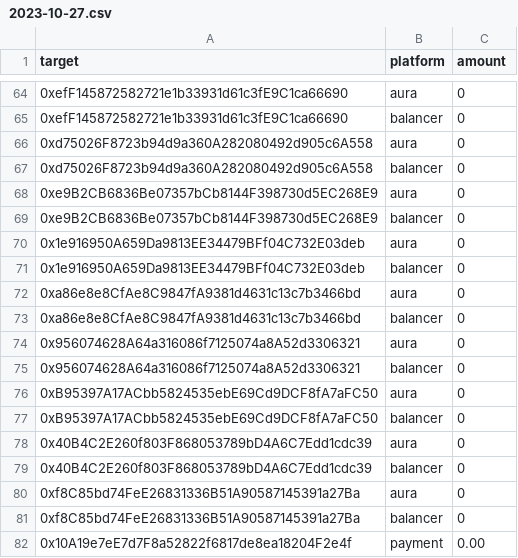
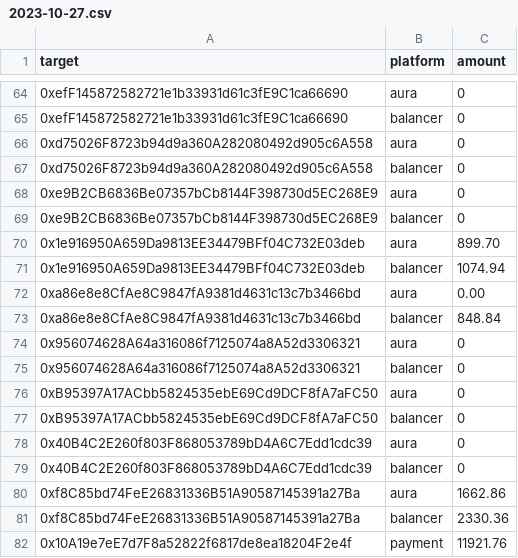
Before and after one commit to BalancerMaxis/protocol_fee_allocator, a CSV file: fee_allocator/allocations/output_for_msig/2023-10-27.csv, drawn as a sheet; only a part is shown, gaps mark what is left out; the diff covers the shown part only; the diff names each change by its address in the sheet, - before the commit and + after, or states it on an @@ line.

```diff
--- a/fee_allocator/allocations/output_for_msig/2023-10-27.csv
+++ b/fee_allocator/allocations/output_for_msig/2023-10-27.csv
-C70 (amount): 0
+C70 (amount): 899.70
-C71 (amount): 0
+C71 (amount): 1074.94
-C72 (amount): 0
+C72 (amount): 0.00
-C73 (amount): 0
+C73 (amount): 848.84
-C80 (amount): 0
+C80 (amount): 1662.86
-C81 (amount): 0
+C81 (amount): 2330.36
-C82 (amount): 0.00
+C82 (amount): 11921.76
```
Also changed, not shown: 16 edited cells elsewhere in this file, 4 other files.
